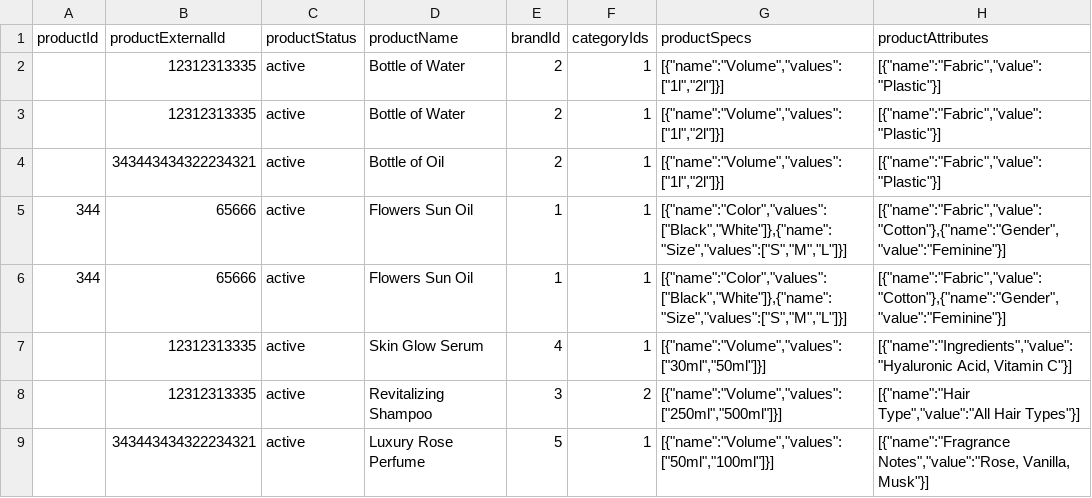
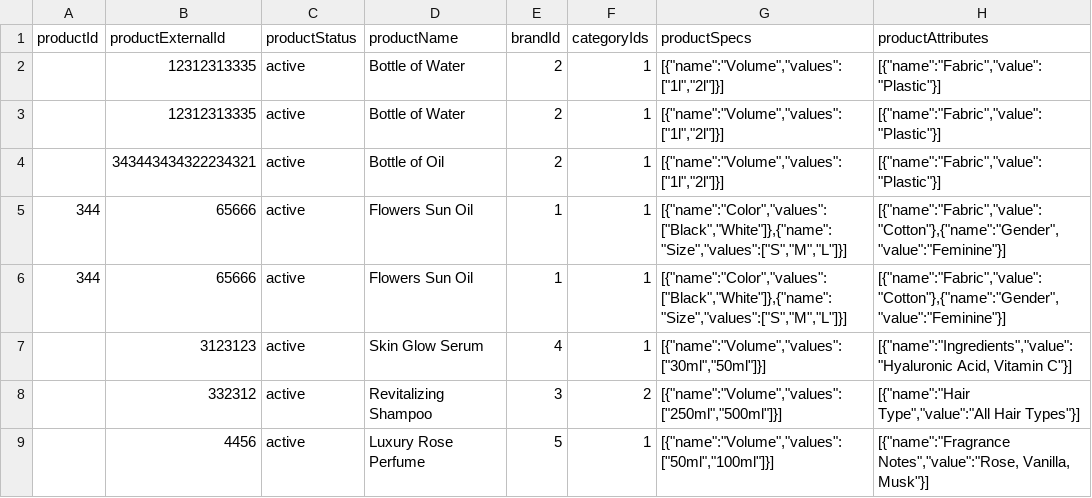
Before and after one commit to vivaltech/room-ideas-manager, a CSV file: react/examples/exampleCsv.csv, drawn as a sheet; only a part is shown; the diff covers the shown part only; the diff names each change by its address in the sheet, - before the commit and + after, or states it on an @@ line.

Commit message:
add more line as example

```diff
--- a/react/examples/exampleCsv.csv
+++ b/react/examples/exampleCsv.csv
-B7 (productExternalId): 12312313335
+B7 (productExternalId): 3123123
-B8 (productExternalId): 12312313335
+B8 (productExternalId): 332312
-B9 (productExternalId): 343443434322234321
+B9 (productExternalId): 4456
```
Also changed, not shown: 2 added rows, 2 removed rows and 5 edited cells elsewhere in this file.
